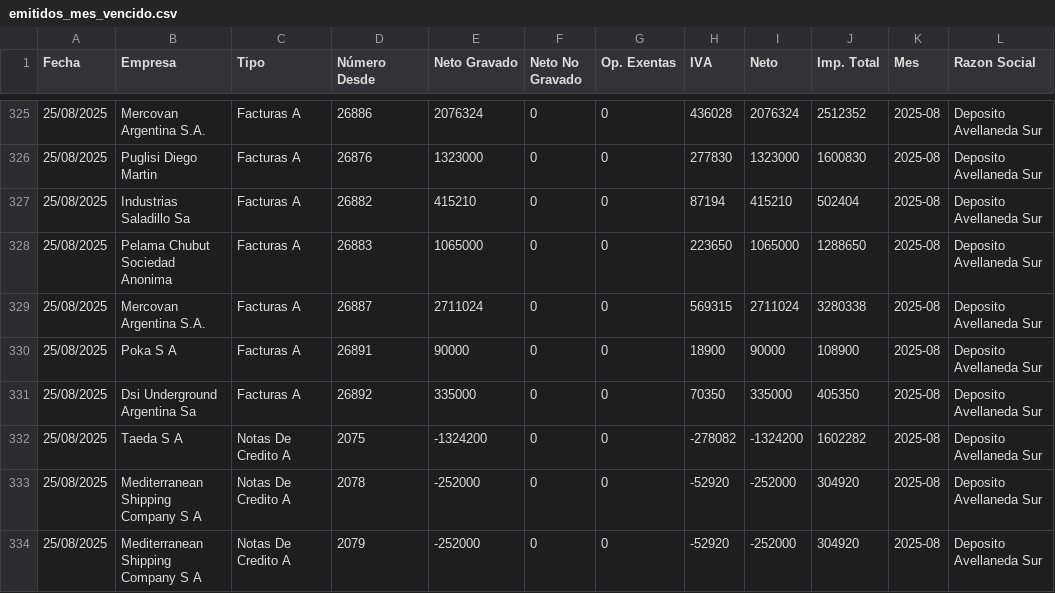
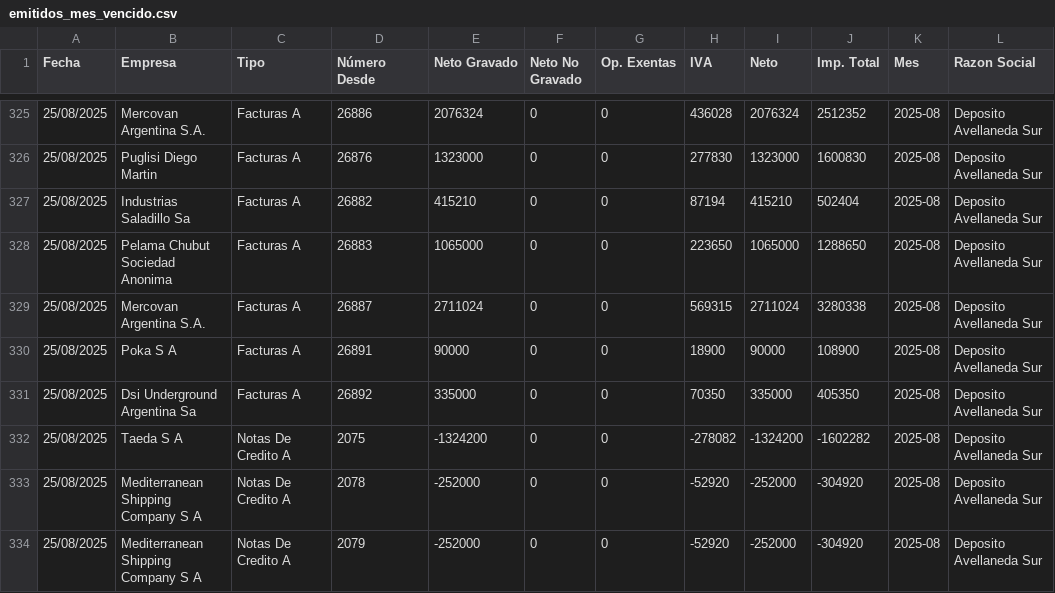
Before and after one commit to marajadesantelmo/resumen_contable, a CSV file: data/emitidos_mes_vencido.csv, drawn as a sheet; only a part is shown, gaps mark what is left out; the diff covers the shown part only.

```diff
--- a/data/emitidos_mes_vencido.csv
+++ b/data/emitidos_mes_vencido.csv
@@ -331,4 +331,4 @@ Fecha,Empresa,Tipo,Número Desde,Neto Gravado,Neto No Gravado,Op. Exentas,IVA,Ne
 25/08/2025,Dsi Underground Argentina Sa,Facturas A,26892,335000,0,0,70350,335000,405350,2025-08,Deposito Avellaneda Sur
-25/08/2025,Taeda S A,Notas De Credito A,2075,-1324200,0,0,-278082,-1324200,1602282,2025-08,Deposito Avellaneda Sur
-25/08/2025,Mediterranean Shipping Company S A,Notas De Credito A,2078,-252000,0,0,-52920,-252000,304920,2025-08,Deposito Avellaneda Sur
-25/08/2025,Mediterranean Shipping Company S A,Notas De Credito A,2079,-252000,0,0,-52920,-252000,304920,2025-08,Deposito Avellaneda Sur
+25/08/2025,Taeda S A,Notas De Credito A,2075,-1324200,0,0,-278082,-1324200,-1602282,2025-08,Deposito Avellaneda Sur
+25/08/2025,Mediterranean Shipping Company S A,Notas De Credito A,2078,-252000,0,0,-52920,-252000,-304920,2025-08,Deposito Avellaneda Sur
+25/08/2025,Mediterranean Shipping Company S A,Notas De Credito A,2079,-252000,0,0,-52920,-252000,-304920,2025-08,Deposito Avellaneda Sur
```
Also changed, not shown: 55 edited cells elsewhere in this file, data/compras_historico_proveedor.csv, data/comprobantes_historicos.csv, 13 other files.
